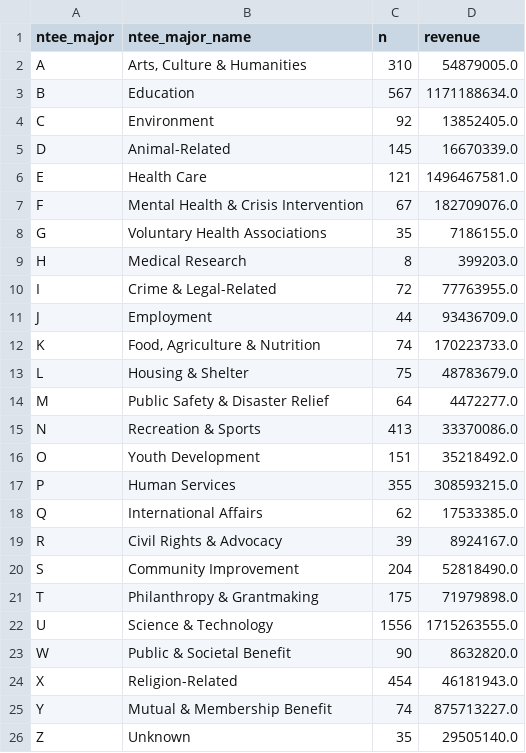
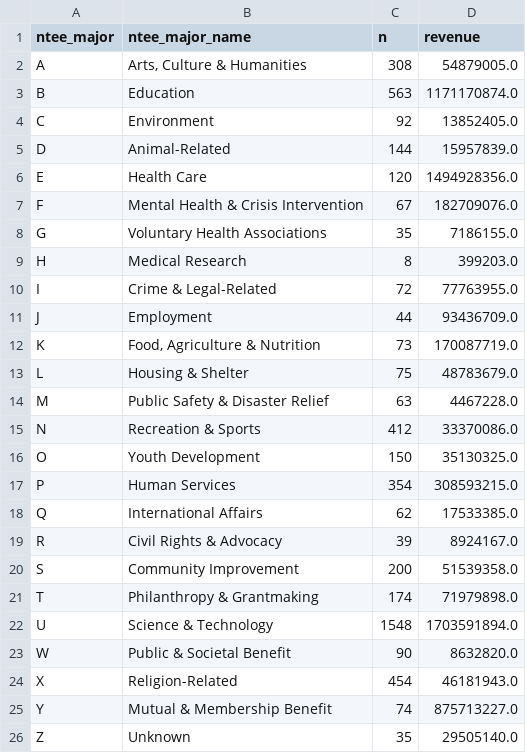
Before and after one commit to patilv/spokane-nonprofits, a CSV file: data/ntee_major.csv, drawn as a sheet.

```diff
--- a/data/ntee_major.csv
+++ b/data/ntee_major.csv
@@ -1,7 +1,7 @@
 ntee_major,ntee_major_name,n,revenue
-A,"Arts, Culture & Humanities",310,54879005.0
-B,Education,567,1171188634.0
+A,"Arts, Culture & Humanities",308,54879005.0
+B,Education,563,1171170874.0
 C,Environment,92,13852405.0
-D,Animal-Related,145,16670339.0
-E,Health Care,121,1496467581.0
+D,Animal-Related,144,15957839.0
+E,Health Care,120,1494928356.0
 F,Mental Health & Crisis Intervention,67,182709076.0
@@ -11,13 +11,13 @@ I,Crime & Legal-Related,72,77763955.0
 J,Employment,44,93436709.0
-K,"Food, Agriculture & Nutrition",74,170223733.0
+K,"Food, Agriculture & Nutrition",73,170087719.0
 L,Housing & Shelter,75,48783679.0
-M,Public Safety & Disaster Relief,64,4472277.0
-N,Recreation & Sports,413,33370086.0
-O,Youth Development,151,35218492.0
-P,Human Services,355,308593215.0
+M,Public Safety & Disaster Relief,63,4467228.0
+N,Recreation & Sports,412,33370086.0
+O,Youth Development,150,35130325.0
+P,Human Services,354,308593215.0
 Q,International Affairs,62,17533385.0
 R,Civil Rights & Advocacy,39,8924167.0
-S,Community Improvement,204,52818490.0
-T,Philanthropy & Grantmaking,175,71979898.0
-U,Science & Technology,1556,1715263555.0
+S,Community Improvement,200,51539358.0
+T,Philanthropy & Grantmaking,174,71979898.0
+U,Science & Technology,1548,1703591894.0
 W,Public & Societal Benefit,90,8632820.0
```
Also changed, not shown: data/county_bmf.csv, data/county_summary.csv, 19 other files.
